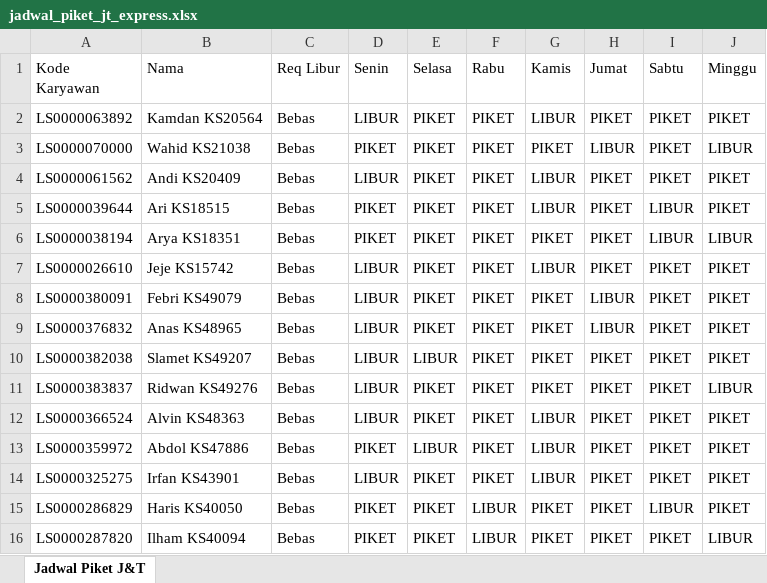
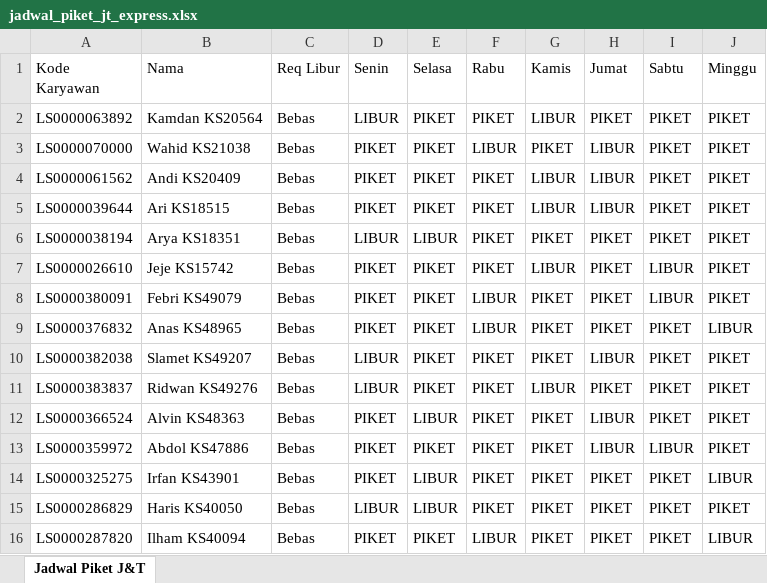
Before and after one commit to RusdiEneri/jt-express-scheduling, an Excel workbook: results/schedules/jadwal_piket_jt_express.xlsx, sheet Jadwal Piket J&T, drawn as a sheet; only a part is shown; values as stored, in another font and other column widths than the file's, no cell formats; the diff covers the shown part only; the diff names each change by its address in the sheet, - before the commit and + after, or states it on an @@ line.

```diff
--- a/results/schedules/jadwal_piket_jt_express.xlsx (sheet Jadwal Piket J&T)
+++ b/results/schedules/jadwal_piket_jt_express.xlsx (sheet Jadwal Piket J&T)
-F3 (Rabu): PIKET
+F3 (Rabu): LIBUR
-J3 (Minggu): LIBUR
+J3 (Minggu): PIKET
-D4 (Senin): LIBUR
+D4 (Senin): PIKET
-H4:H5 (Jumat): PIKET
+H4:H5 (Jumat): LIBUR
-I5:I6 (Sabtu): LIBUR
+I5:I6 (Sabtu): PIKET
-D6 (Senin): PIKET
+D6 (Senin): LIBUR
-E6 (Selasa): PIKET
+E6 (Selasa): LIBUR
-J6 (Minggu): LIBUR
+J6 (Minggu): PIKET
-D7:D9 (Senin): LIBUR
+D7:D9 (Senin): PIKET
-I7:I8 (Sabtu): PIKET
+I7:I8 (Sabtu): LIBUR
-F8:F9 (Rabu): PIKET
+F8:F9 (Rabu): LIBUR
-H8:H9 (Jumat): LIBUR
+H8:H9 (Jumat): PIKET
-J9 (Minggu): PIKET
+J9 (Minggu): LIBUR
-E10 (Selasa): LIBUR
+E10 (Selasa): PIKET
-H10 (Jumat): PIKET
+H10 (Jumat): LIBUR
-G11 (Kamis): PIKET
+G11 (Kamis): LIBUR
-J11 (Minggu): LIBUR
+J11 (Minggu): PIKET
-D12 (Senin): LIBUR
+D12 (Senin): PIKET
-E12 (Selasa): PIKET
+E12 (Selasa): LIBUR
-G12:G14 (Kamis): LIBUR
+G12:G14 (Kamis): PIKET
-H12:H13 (Jumat): PIKET
+H12:H13 (Jumat): LIBUR
-E13 (Selasa): LIBUR
+E13 (Selasa): PIKET
-I13 (Sabtu): PIKET
+I13 (Sabtu): LIBUR
-D14 (Senin): LIBUR
+D14 (Senin): PIKET
-E14:E15 (Selasa): PIKET
+E14:E15 (Selasa): LIBUR
-J14 (Minggu): PIKET
+J14 (Minggu): LIBUR
-D15 (Senin): PIKET
+D15 (Senin): LIBUR
-F15 (Rabu): LIBUR
+F15 (Rabu): PIKET
-I15 (Sabtu): LIBUR
+I15 (Sabtu): PIKET
```
Also changed, not shown: 1 removed row and 122 edited cells elsewhere in this sheet, cell formats, 4 other files.
